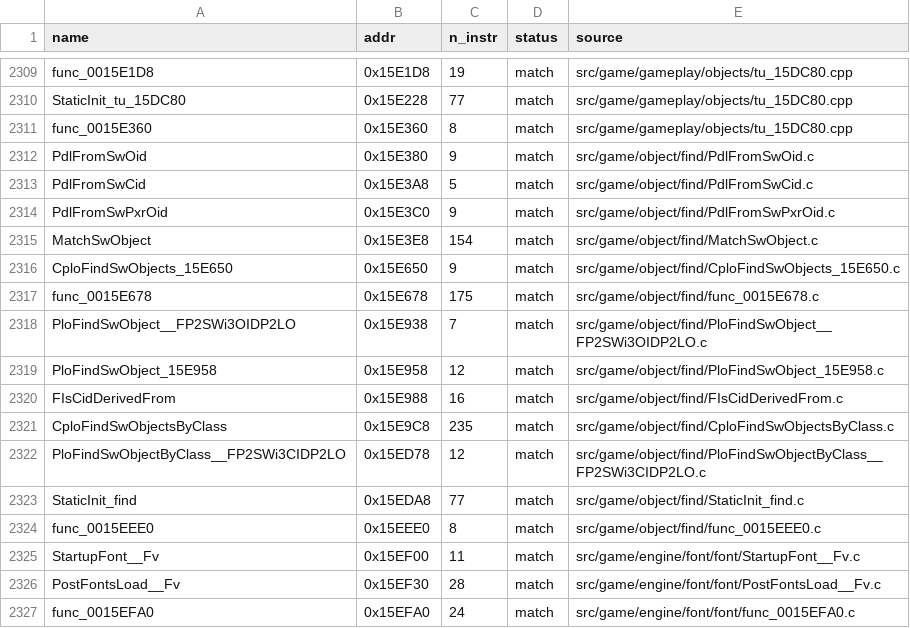
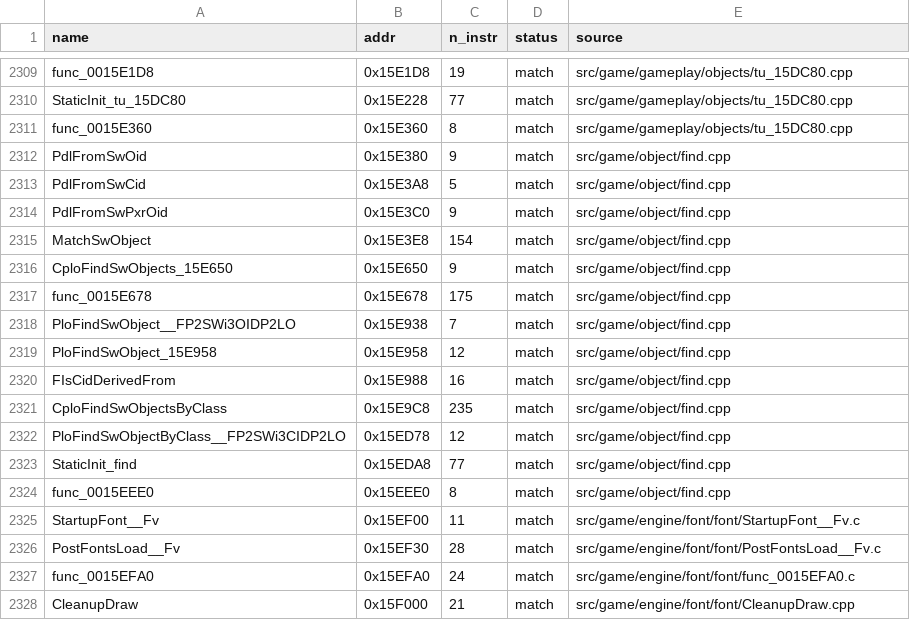
Before and after one commit to brc7/sly2-decomp, a CSV file: config/matched.csv, drawn as a sheet; only a part is shown, gaps mark what is left out; the shorter side is filled out with more unchanged rows.

```diff
--- a/config/matched.csv
+++ b/config/matched.csv
@@ -2311,15 +2311,15 @@ StaticInit_tu_15DC80,0x15E228,77,match,src/game/gameplay/objects/tu_15DC80.cpp
 func_0015E360,0x15E360,8,match,src/game/gameplay/objects/tu_15DC80.cpp
-PdlFromSwOid,0x15E380,9,match,src/game/object/find/PdlFromSwOid.c
-PdlFromSwCid,0x15E3A8,5,match,src/game/object/find/PdlFromSwCid.c
-PdlFromSwPxrOid,0x15E3C0,9,match,src/game/object/find/PdlFromSwPxrOid.c
-MatchSwObject,0x15E3E8,154,match,src/game/object/find/MatchSwObject.c
-CploFindSwObjects_15E650,0x15E650,9,match,src/game/object/find/CploFindSwObjects_15E650.c
-func_0015E678,0x15E678,175,match,src/game/object/find/func_0015E678.c
-PloFindSwObject__FP2SWi3OIDP2LO,0x15E938,7,match,src/game/object/find/PloFindSwObject__FP2SWi3OIDP2LO.c
-PloFindSwObject_15E958,0x15E958,12,match,src/game/object/find/PloFindSwObject_15E958.c
-FIsCidDerivedFrom,0x15E988,16,match,src/game/object/find/FIsCidDerivedFrom.c
-CploFindSwObjectsByClass,0x15E9C8,235,match,src/game/object/find/CploFindSwObjectsByClass.c
-PloFindSwObjectByClass__FP2SWi3CIDP2LO,0x15ED78,12,match,src/game/object/find/PloFindSwObjectByClass__FP2SWi3CIDP2LO.c
-StaticInit_find,0x15EDA8,77,match,src/game/object/find/StaticInit_find.c
-func_0015EEE0,0x15EEE0,8,match,src/game/object/find/func_0015EEE0.c
+PdlFromSwOid,0x15E380,9,match,src/game/object/find.cpp
+PdlFromSwCid,0x15E3A8,5,match,src/game/object/find.cpp
+PdlFromSwPxrOid,0x15E3C0,9,match,src/game/object/find.cpp
+MatchSwObject,0x15E3E8,154,match,src/game/object/find.cpp
+CploFindSwObjects_15E650,0x15E650,9,match,src/game/object/find.cpp
+func_0015E678,0x15E678,175,match,src/game/object/find.cpp
+PloFindSwObject__FP2SWi3OIDP2LO,0x15E938,7,match,src/game/object/find.cpp
+PloFindSwObject_15E958,0x15E958,12,match,src/game/object/find.cpp
+FIsCidDerivedFrom,0x15E988,16,match,src/game/object/find.cpp
+CploFindSwObjectsByClass,0x15E9C8,235,match,src/game/object/find.cpp
+PloFindSwObjectByClass__FP2SWi3CIDP2LO,0x15ED78,12,match,src/game/object/find.cpp
+StaticInit_find,0x15EDA8,77,match,src/game/object/find.cpp
+func_0015EEE0,0x15EEE0,8,match,src/game/object/find.cpp
 StartupFont__Fv,0x15EF00,11,match,src/game/engine/font/font/StartupFont__Fv.c
```
Also changed, not shown: 17 other files.
